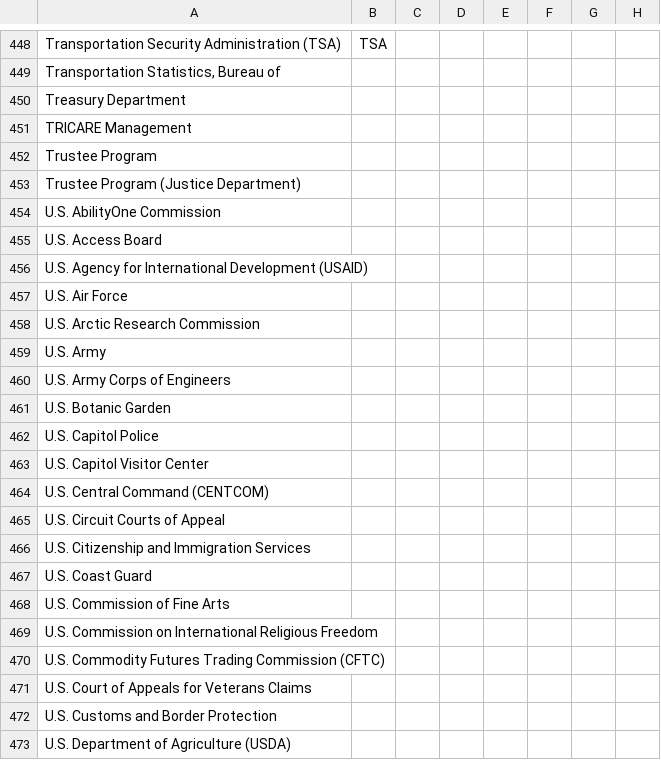
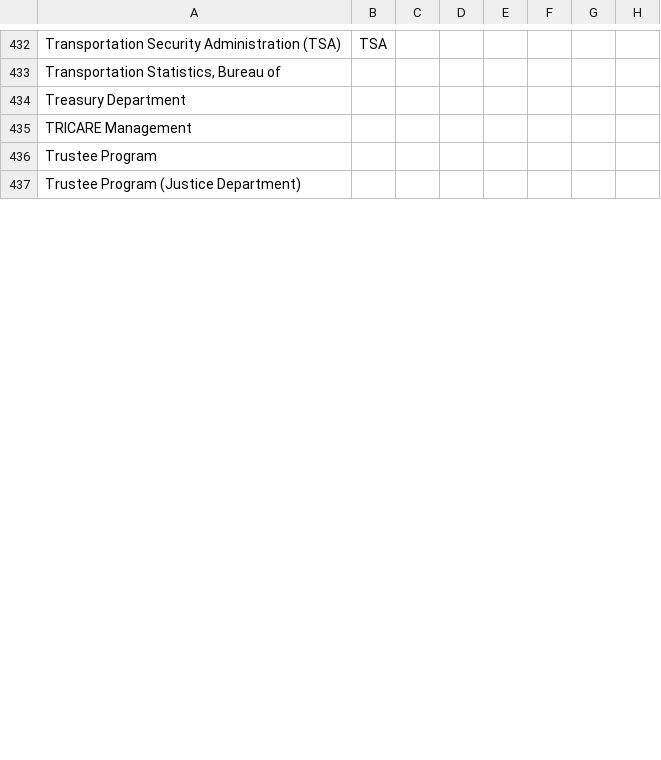
Before and after one commit to datasets/publicbodies, a CSV file: data/us.csv, drawn as a sheet; only a part is shown, gaps mark what is left out; removed rows and columns are numbered as before the commit, all else as after; rows hold the shown columns only; the diff covers the shown part only; the diff names each change by its address in the sheet, - before the commit and + after, or states it on an @@ line.

```diff
--- a/data/us.csv
+++ b/data/us.csv
-row 454: U.S. AbilityOne Commission
-row 455: U.S. Access Board
-row 456: U.S. Agency for International Development (USAID)
-row 457: U.S. Air Force
-row 458: U.S. Arctic Research Commission
-row 459: U.S. Army
-row 460: U.S. Army Corps of Engineers
-row 461: U.S. Botanic Garden
-row 462: U.S. Capitol Police
-row 463: U.S. Capitol Visitor Center
-row 464: U.S. Central Command (CENTCOM)
-row 465: U.S. Circuit Courts of Appeal
-row 466: U.S. Citizenship and Immigration Services
-row 467: U.S. Coast Guard
-row 468: U.S. Commission of Fine Arts
-row 469: U.S. Commission on International Religious Freedom
-row 470: U.S. Commodity Futures Trading Commission (CFTC)
-row 471: U.S. Court of Appeals for Veterans Claims
-row 472: U.S. Customs and Border Protection
-row 473: U.S. Department of Agriculture (USDA)
```
Also changed, not shown: 4 added rows, 36 removed rows and 25 edited cells elsewhere in this file.
